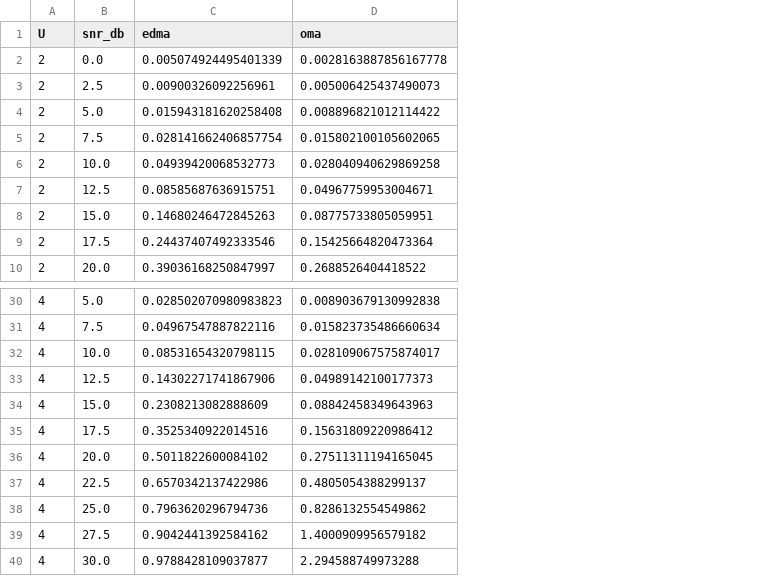
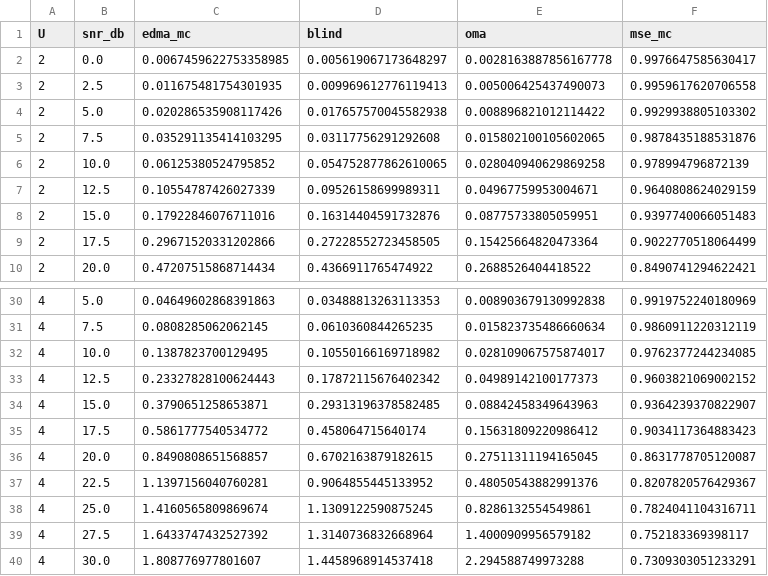
Before and after one commit to KiHoLee/edma-semantic-mac, a CSV file: data/multiuser_corrected.csv, drawn as a sheet; only a part is shown, gaps mark what is left out; removed rows and columns are numbered as before the commit, all else as after; the diff names each change by its address in the sheet, - before the commit and + after, or states it on an @@ line.

```diff
--- a/data/multiuser_corrected.csv
+++ b/data/multiuser_corrected.csv
-column C (edma), rows 2-10: 0.005074924495401339 | 0.00900326092256961 | 0.015943181620258408 | 0.028141662406857754 | 0.04939420068532773 | 0.08585687636915751 | 0.14680246472845263 | 0.24437407492333546 | 0.39036168250847997; rows 30-40: 0.028502070980983823 | 0.04967547887822116 | 0.08531654320798115 | 0.14302271741867906 | 0.2308213082888609 | 0.3525340922014516 | 0.5011822600084102 | 0.6570342137422986 | 0.7963620296794736 | 0.9042441392584162 | 0.9788428109037877
+column C (edma_mc), rows 2-10: 0.0067459622753358985 | 0.011675481754301935 | 0.020286535908117426 | 0.035291135414103295 | 0.06125380524795852 | 0.10554787426027339 | 0.17922846076711016 | 0.29671520331202866 | 0.47207515868714434; rows 30-40: 0.04649602868391863 | 0.0808285062062145 | 0.1387823700129495 | 0.23327828100624443 | 0.3790651258653871 | 0.5861777540534772 | 0.8490808651568857 | 1.1397156040760281 | 1.4160565809869674 | 1.6433747432527392 | 1.808776977801607
+column D (blind), rows 2-10: 0.005619067173648297 | 0.009969612776119413 | 0.017657570045582938 | 0.03117756291292608 | 0.054752877862610065 | 0.09526158699989311 | 0.16314404591732876 | 0.27228552723458505 | 0.4366911765474922; rows 30-40: 0.03488813263113353 | 0.0610360844265235 | 0.10550166169718982 | 0.17872115676402342 | 0.29313196378582485 | 0.458064715640174 | 0.6702163879182615 | 0.9064855445133952 | 1.1309122590875245 | 1.3140736832668964 | 1.4458968914537418
+column F (mse_mc), rows 2-10: 0.9976647585630417 | 0.9959617620706558 | 0.9929938805103302 | 0.9878435188531876 | 0.978994796872139 | 0.9640808624029159 | 0.9397740066051483 | 0.9022770518064499 | 0.8490741294622421; rows 30-40: 0.9919752240180969 | 0.9860911220312119 | 0.9762377244234085 | 0.9603821069002152 | 0.9364239370822907 | 0.9034117364883423 | 0.8631778705120087 | 0.8207820576429367 | 0.7824041104316711 | 0.752183369398117 | 0.7309303051233291
-E37 (oma): 0.4805054388299137
+E37 (oma): 0.48050543882991376
-E38 (oma): 0.8286132554549862
+E38 (oma): 0.8286132554549861
```
Also changed, not shown: data/bertvit_merged.csv, data/beta_sweep_corrected.csv, 26 other files.
